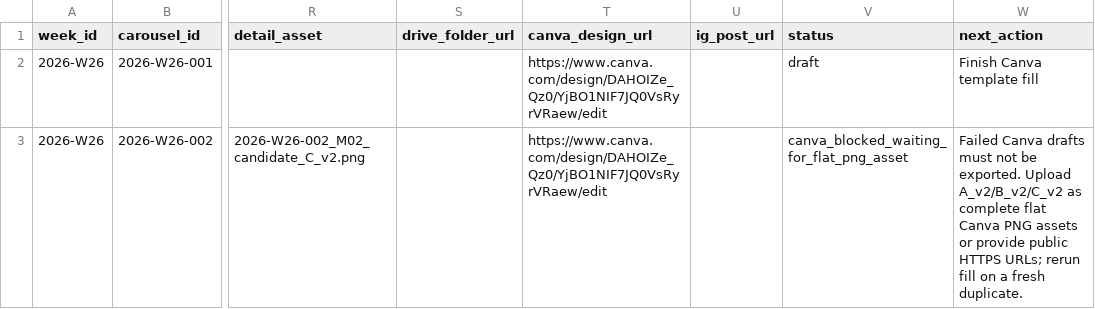
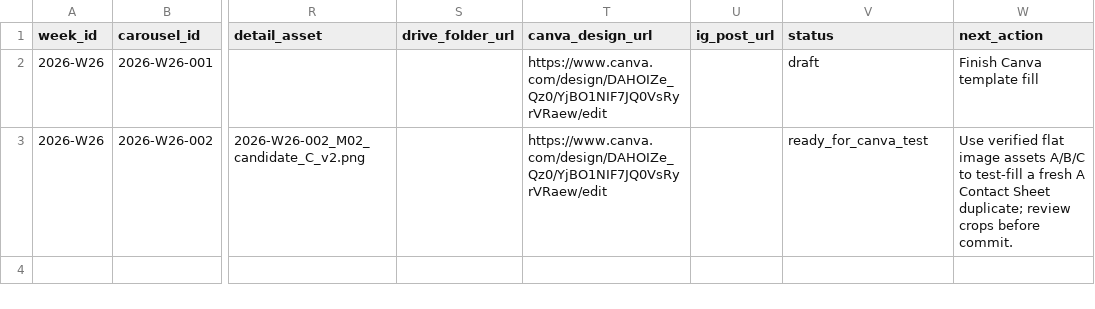
Before and after one commit to fcsh1526/codex-fittingrooom, a CSV file: 10_automation/runs/2026-W26/weekly_content_packet.csv, drawn as a sheet; only a part is shown, gaps mark what is left out; the diff names each change by its address in the sheet, - before the commit and + after, or states it on an @@ line.

```diff
--- a/10_automation/runs/2026-W26/weekly_content_packet.csv
+++ b/10_automation/runs/2026-W26/weekly_content_packet.csv
-V3 (status): canva_blocked_waiting_for_flat_png_asset
+V3 (status): ready_for_canva_test
-W3 (next_action): Failed Canva drafts must not be exported. Upload A_v2/B_v2/C_v2 as complete flat Canva PNG assets or provide public HTTPS URLs; rerun fill on a fresh duplicate.
+W3 (next_action): Use verified flat image assets A/B/C to test-fill a fresh A Contact Sheet duplicate; review crops before commit.
```
Also changed, not shown: 10_automation/PUBLISH_QUEUE.csv, 10_automation/runs/2026-W26/daily_queue.csv, 16 other files.
